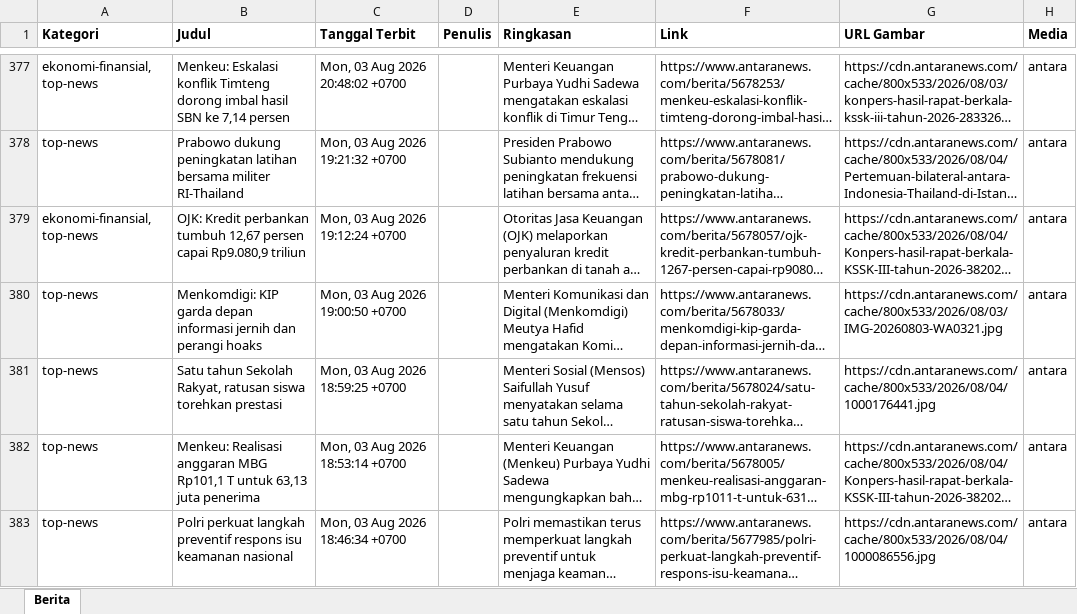
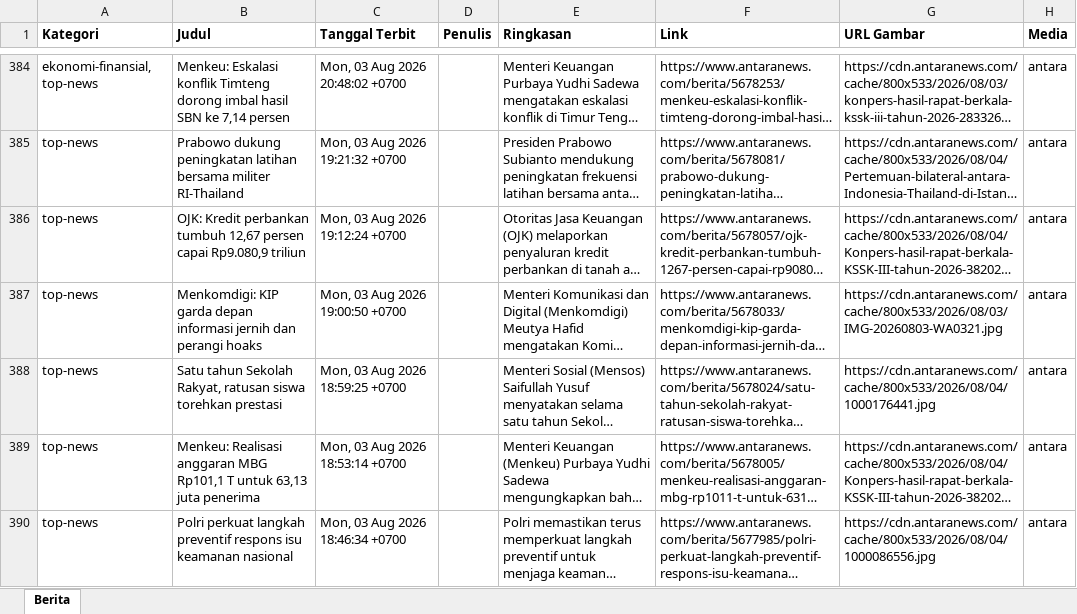
Before and after one commit to heriiskandar-pixel/scraper-berita-antara, an Excel workbook: data/berita_antara_2026-08-03.xlsx, sheet Berita, drawn as a sheet; only a part is shown, gaps mark what is left out; long unchanged cells end in …; values as stored, in another font and other column widths than the file's, no borders; addresses are those after the commit; the diff covers the shown part only; the diff names each change by its address in the sheet, - before the commit and + after, or states it on an @@ line.

```diff
--- a/data/berita_antara_2026-08-03.xlsx (sheet Berita)
+++ b/data/berita_antara_2026-08-03.xlsx (sheet Berita)
-A386 (Kategori): ekonomi-finansial, top-news
+A386 (Kategori): top-news
```
Also changed, not shown: 1 added row, 1 removed row, 6 moved rows and 5 edited cells elsewhere in this sheet, data/berita_antara_2026-07-29.xlsx, data/berita_antara_2026-07-30.xlsx, 5 other files.
